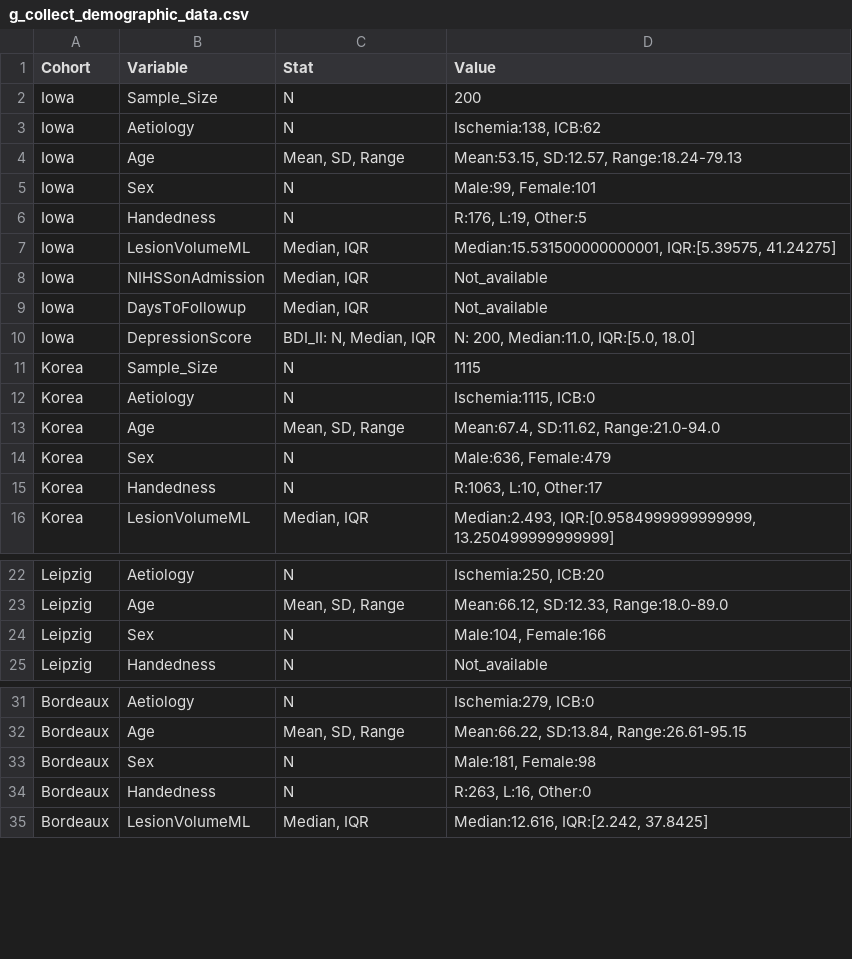
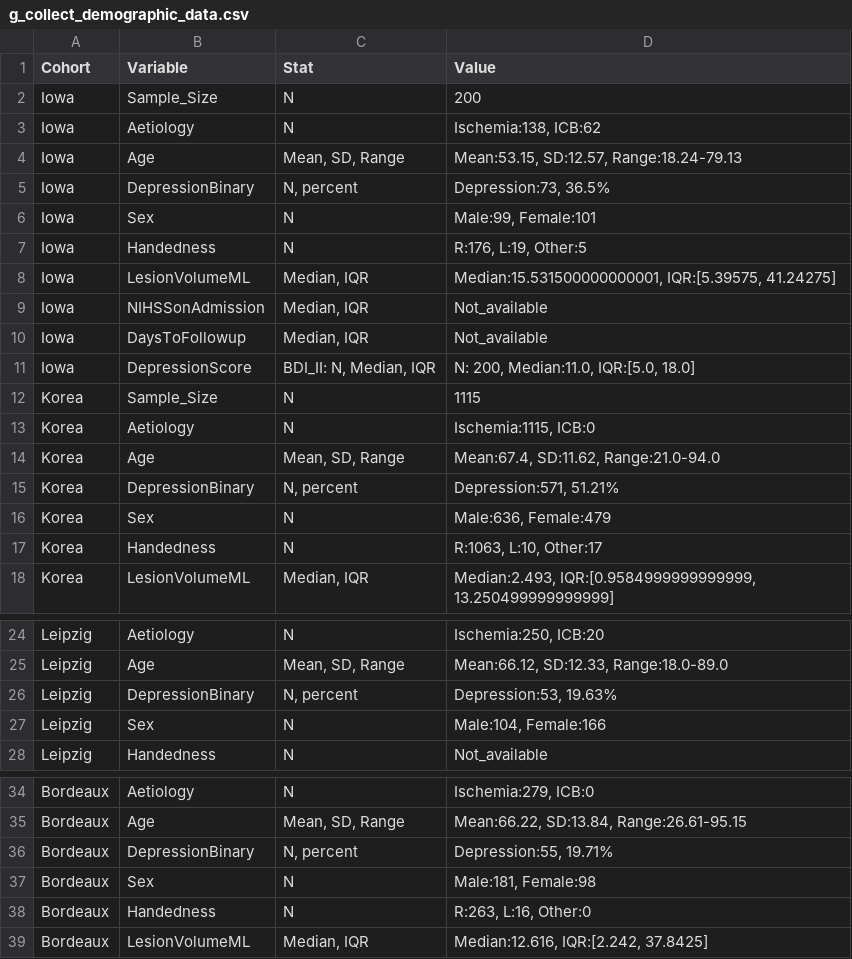
Before and after one commit to ChrisSperber/post-stroke-depression-bayesian-brain-inference, a CSV file: g_collect_demographic_data.csv, drawn as a sheet; only a part is shown, gaps mark what is left out; the diff names each change by its address in the sheet, - before the commit and + after, or states it on an @@ line.

Commit message:
Added binary depression classification to demographics

```diff
--- a/g_collect_demographic_data.csv
+++ b/g_collect_demographic_data.csv
+row 5: Iowa | DepressionBinary | N, percent | Depression:73, 36.5%
+row 15: Korea | DepressionBinary | N, percent | Depression:571, 51.21%
+row 26: Leipzig | DepressionBinary | N, percent | Depression:53, 19.63%
+row 36: Bordeaux | DepressionBinary | N, percent | Depression:55, 19.71%
```
Also changed, not shown: 2 other files.
